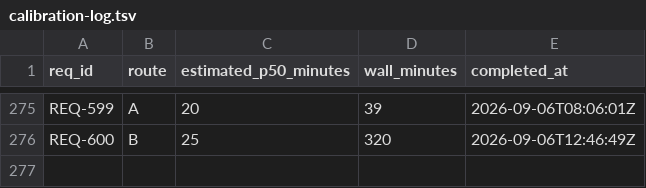
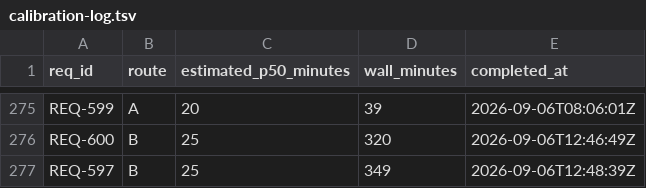
Before and after one commit to knews2019/skill-do-work, a TSV file: do-work/calibration-log.tsv, drawn as a sheet; only a part is shown, gaps mark what is left out; the diff names each change by its address in the sheet, - before the commit and + after, or states it on an @@ line.

```diff
--- a/do-work/calibration-log.tsv
+++ b/do-work/calibration-log.tsv
+row 277: REQ-597 | B | 25 | 349 | 2026-09-06T12:48:39Z
```
Also changed, not shown: 8 other files.
